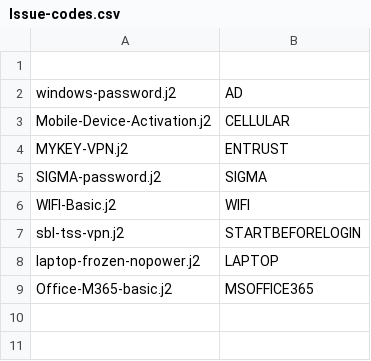
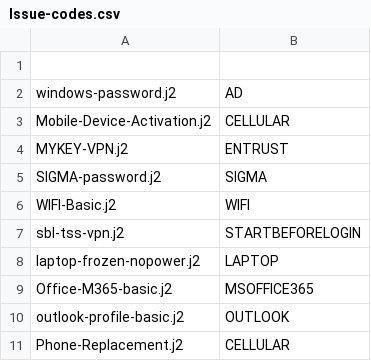
Before and after one commit to jamieisonline/SSCTicketGen, a CSV file: articles/Issue-codes.csv, drawn as a sheet; the diff names each change by its address in the sheet, - before the commit and + after, or states it on an @@ line.

Commit message:
new articles
udpated articles

```diff
--- a/articles/Issue-codes.csv
+++ b/articles/Issue-codes.csv
+row 10: outlook-profile-basic.j2 | OUTLOOK
+row 11: Phone-Replacement.j2 | CELLULAR
```
Also changed, not shown: 2 other files.
